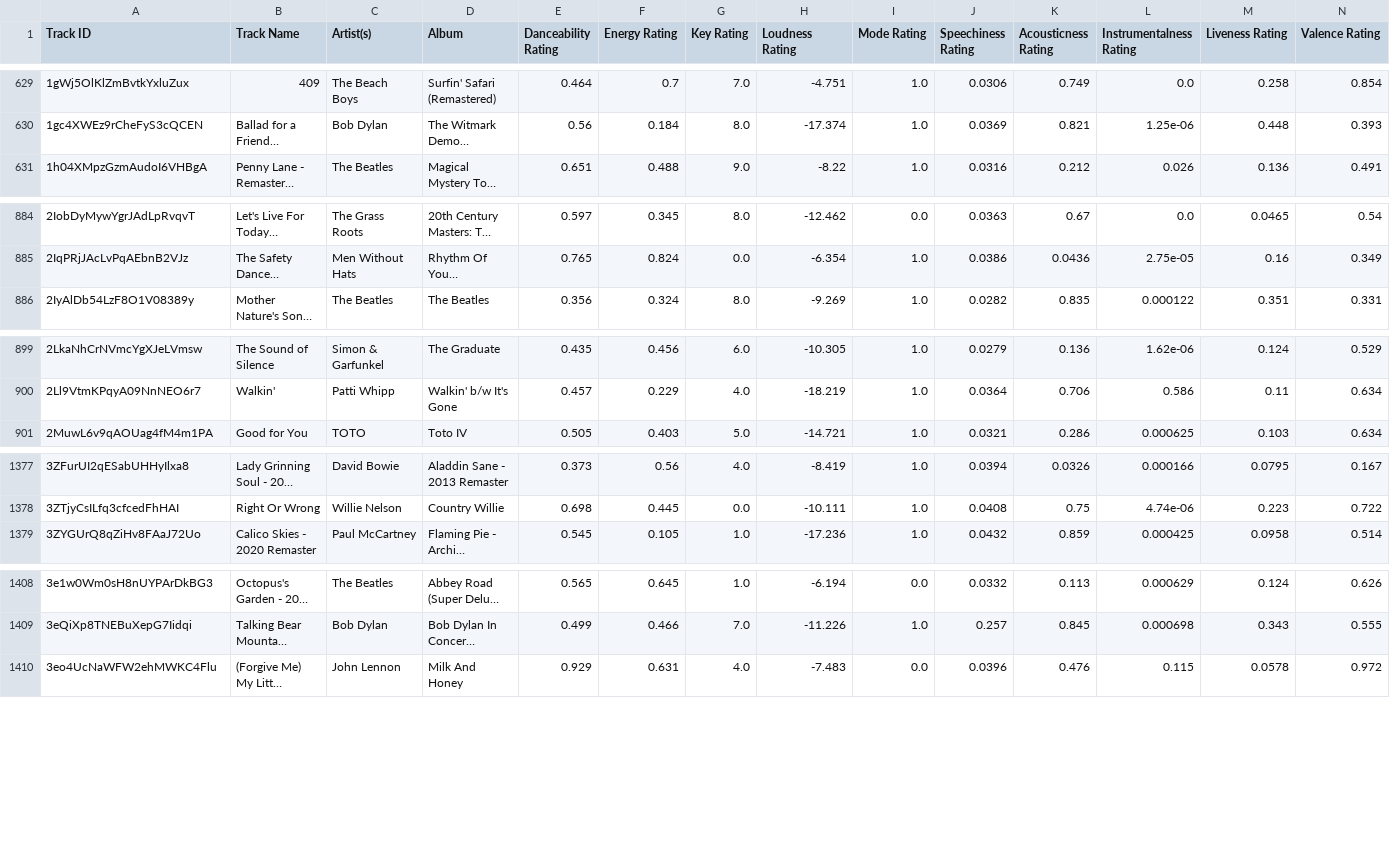
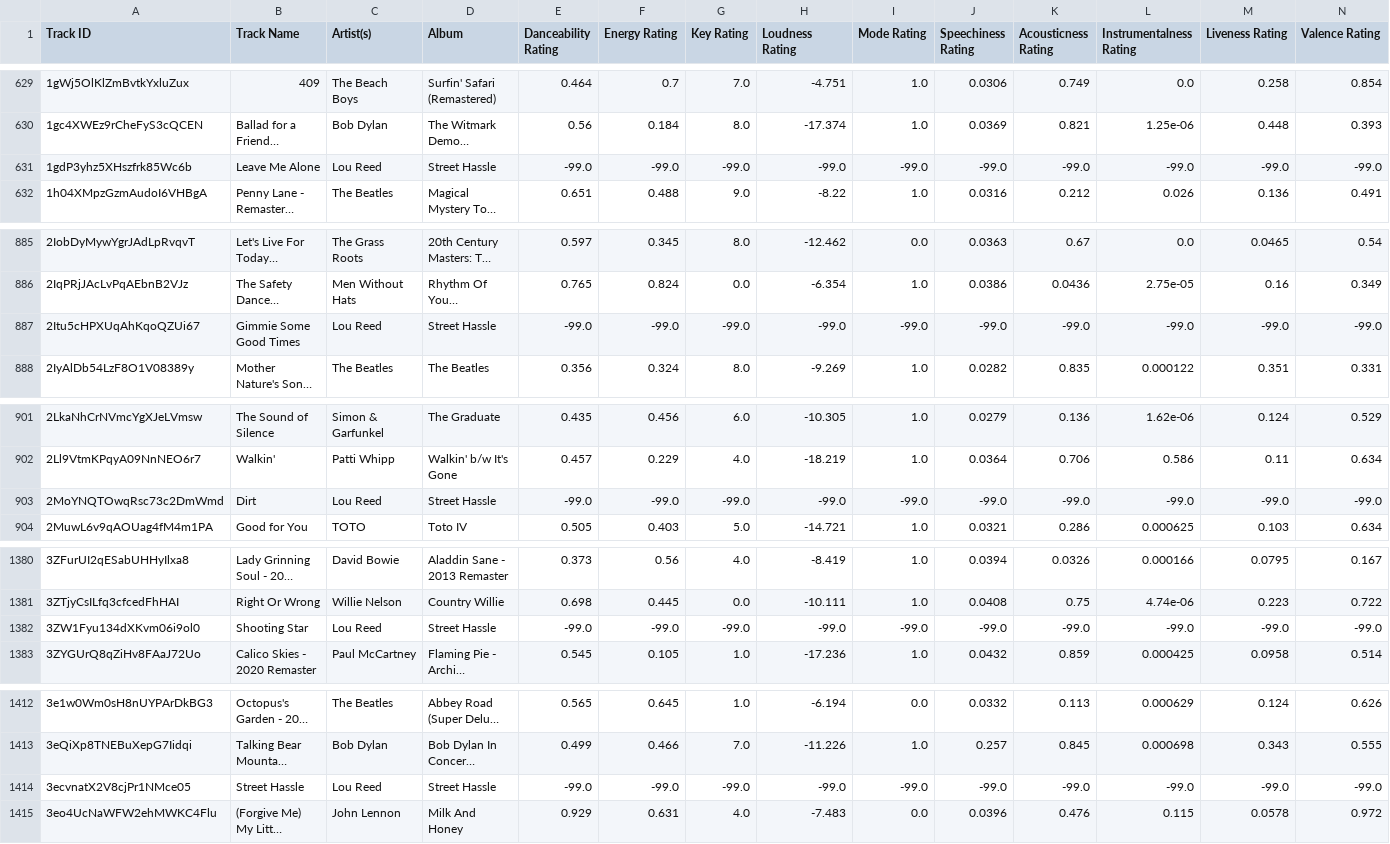
Before and after one commit to seamusmcn/seamusmcn.github.io, a CSV file: S_playlists/rock 1-0-seamus.csv, drawn as a sheet; only a part is shown, gaps mark what is left out; long unchanged cells end in …; rows hold the shown columns only; the diff covers the shown part only; the diff names each change by its address in the sheet, - before the commit and + after, or states it on an @@ line.

```diff
--- a/S_playlists/rock 1-0-seamus.csv
+++ b/S_playlists/rock 1-0-seamus.csv
+row 631: 1gdP3yhz5XHszfrk85Wc6b | Leave Me Alone | Lou Reed | Street Hassle | -99.0 | -99.0 | -99.0 | -99.0 | -99.0 | -99.0 | -99.0 | -99.0 | -99.0 | -99.0
+row 887: 2Itu5cHPXUqAhKqoQZUi67 | Gimmie Some Good Times | Lou Reed | Street Hassle | -99.0 | -99.0 | -99.0 | -99.0 | -99.0 | -99.0 | -99.0 | -99.0 | -99.0 | -99.0
+row 903: 2MoYNQTOwqRsc73c2DmWmd | Dirt | Lou Reed | Street Hassle | -99.0 | -99.0 | -99.0 | -99.0 | -99.0 | -99.0 | -99.0 | -99.0 | -99.0 | -99.0
+row 1382: 3ZW1Fyu134dXKvm06i9ol0 | Shooting Star | Lou Reed | Street Hassle | -99.0 | -99.0 | -99.0 | -99.0 | -99.0 | -99.0 | -99.0 | -99.0 | -99.0 | -99.0
+row 1414: 3ecvnatX2V8cjPr1NMce05 | Street Hassle | Lou Reed | Street Hassle | -99.0 | -99.0 | -99.0 | -99.0 | -99.0 | -99.0 | -99.0 | -99.0 | -99.0 | -99.0
```
Also changed, not shown: 2 added rows elsewhere in this file, S_playlists/Giddeyup.csv.
